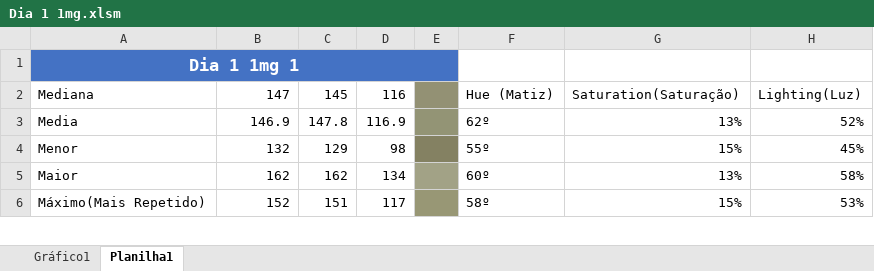
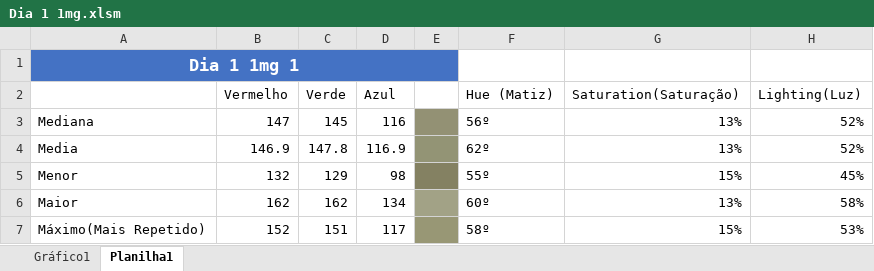
Before and after one commit to LucasXavierSilva/PrototipoTcc1, an Excel workbook: Documentacao/Planilha Testes/Dia 1/Dia 1 1mg.xlsm, sheet Planilha1, drawn as a sheet; only a part is shown; values as stored, in another font and other column widths than the file's, no borders; charts and pictures not drawn; addresses are those after the commit; the diff covers the shown part only; the diff names each change by its address in the sheet, - before the commit and + after, or states it on an @@ line.

```diff
--- a/Documentacao/Planilha Testes/Dia 1/Dia 1 1mg.xlsm (sheet Planilha1)
+++ b/Documentacao/Planilha Testes/Dia 1/Dia 1 1mg.xlsm (sheet Planilha1)
+row 2:  | Vermelho | Verde | Azul |  | Hue (Matiz) | Saturation(Saturação) | Lighting(Luz)
-F3: Hue (Matiz)
+F3: 56º
-G3: Saturation(Saturação)
+G3: 13%
-H3: Lighting(Luz)
+H3: 52%
```
Also changed, not shown: 54 edited cells and merged cells elsewhere in this sheet, charts or pictures, Documentacao/Planilha Testes/Dia 1/Dia 1 2,5mg.xlsm, Documentacao/Planilha Testes/Dia 1/Dia 1 4mg.xlsm, 9 other files.
